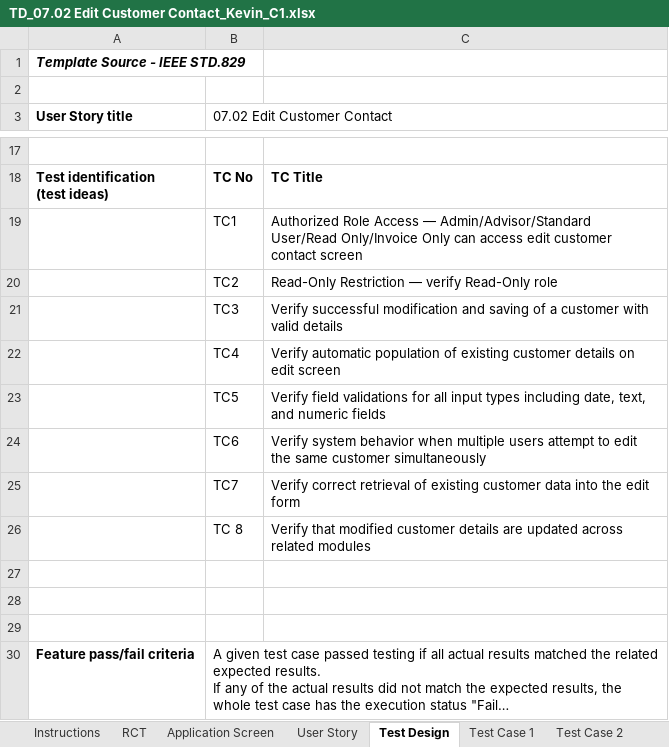
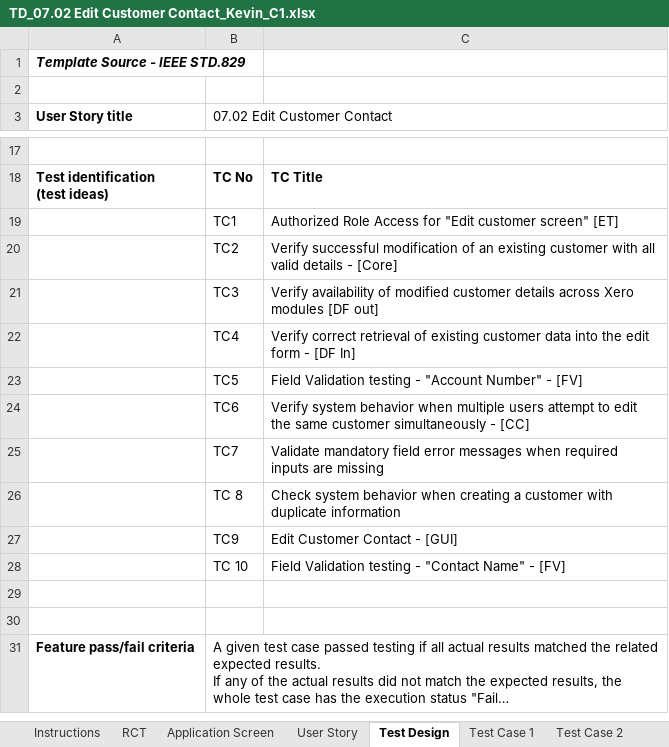
Before and after one commit to kevinr78/Team2_AST, an Excel workbook: Test Design/TD_07.02 Edit Customer Contact_Kevin_C1.xlsx, sheet Test Design, drawn as a sheet; only a part is shown, gaps mark what is left out; long unchanged cells end in …; values as stored, in another font and other column widths than the file's, no borders; the diff names each change by its address in the sheet, - before the commit and + after, or states it on an @@ line.

Commit message:
Add Test Design Docs. Add Updated RCT, User Story

```diff
--- a/Test Design/TD_07.02 Edit Customer Contact_Kevin_C1.xlsx (sheet Test Design)
+++ b/Test Design/TD_07.02 Edit Customer Contact_Kevin_C1.xlsx (sheet Test Design)
-C19: …Role Access — Admin/Advisor/Standard User/Read Only/Invoice Only can access edit customer contact screen
+C19: …Role Access for "Edit customer screen" [ET]
-C20: Read-Only Restriction — verify Read-Only role
+C20: Verify successful modification of an existing customer with all valid details - [Core]
-C21: Verify successful modification and saving of a customer with valid details
+C21: Verify availability of modified customer details across Xero modules [DF out]
-C22: Verify automatic population of existing customer details on edit screen
+C22: Verify correct retrieval of existing customer data into the edit form - [DF In]
-C23: Verify field validations for all input types including date, text, and numeric fields
+C23: Field Validation testing - "Account Number" - [FV]
-C24: …customer simultaneously
+C24: …customer simultaneously - [CC]
-C25: Verify correct retrieval of existing customer data into the edit form
+C25: Validate mandatory field error messages when required inputs are missing
-C26: Verify that modified customer details are updated across related modules
+C26: Check system behavior when creating a customer with duplicate information
-row 27: (empty)
+row 27:  | TC9 | Edit Customer Contact - [GUI]
+row 28:  | TC 10 | Field Validation testing - "Contact Name" - [FV]
```
Also changed, not shown: sheet RCT, sheet Test Case 1, sheet Test Execution Log, sheet Test Case 2, sheet Test Case 3, sheet User Story, other sheet tabs, charts or pictures, Requirements/CS696F_Team2_W8_User Story.xlsx, Requirements/CS696F_W4_Team2_RCT_Xero.xlsx, 14 other files.
